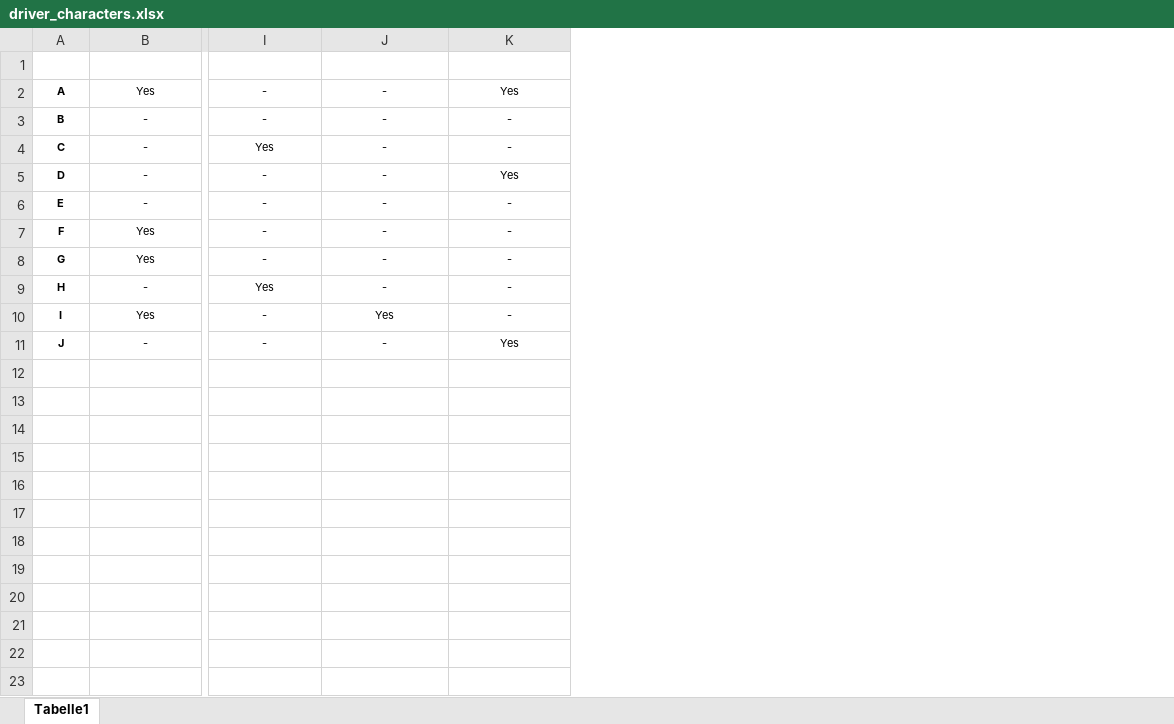
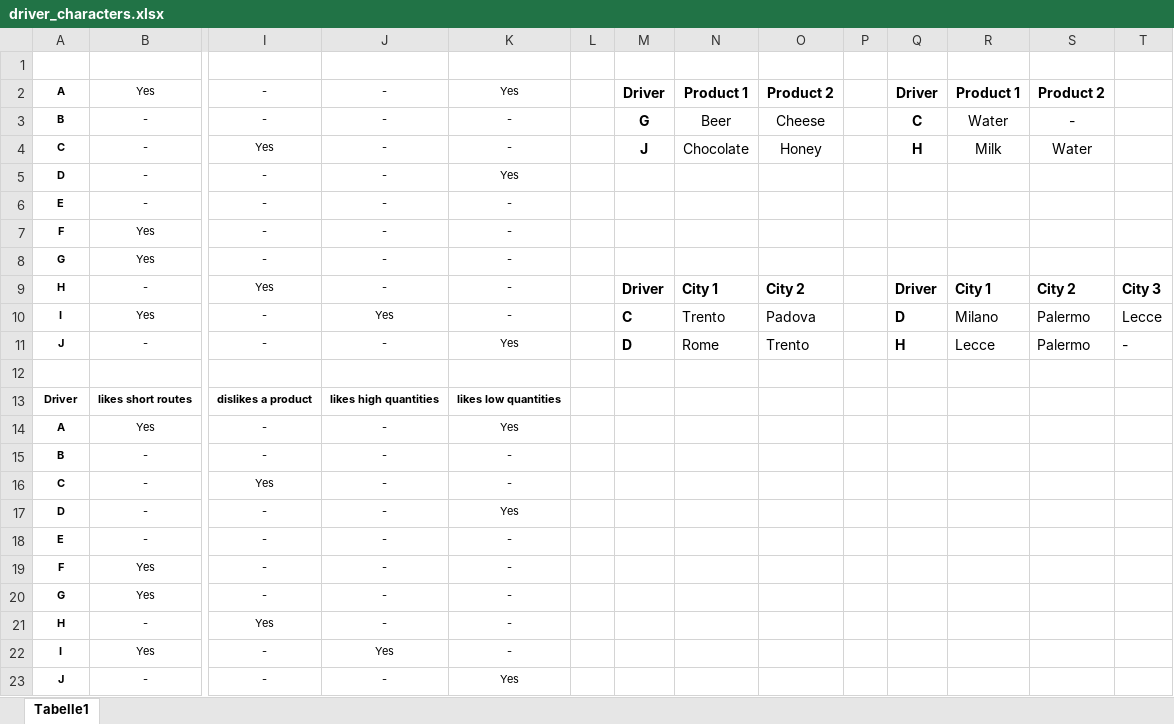
Before and after one commit to dennismgoetz/DataMining, an Excel workbook: src/data_generation_and_evaluation/tables_and_graphs/driver_characters.xlsx, sheet Tabelle1, drawn as a sheet; only a part is shown, gaps mark what is left out; values as stored, in another font and other column widths than the file's, no borders; table styles not drawn; rows hold the shown columns only; the diff names each change by its address in the sheet, - before the commit and + after, or states it on an @@ line.

```diff
--- a/src/data_generation_and_evaluation/tables_and_graphs/driver_characters.xlsx (sheet Tabelle1)
+++ b/src/data_generation_and_evaluation/tables_and_graphs/driver_characters.xlsx (sheet Tabelle1)
+column L, empty
+column M, rows 2-11: Driver | G | J |  |  |  |  | Driver | C | D
+column N, rows 2-11: Product 1 | Beer | Chocolate |  |  |  |  | City 1 | Trento | Rome
+column O, rows 2-11: Product 2 | Cheese | Honey |  |  |  |  | City 2 | Padova | Trento
+column P, empty
+column Q, rows 2-11: Driver | C | H |  |  |  |  | Driver | D | H
+column R, rows 2-11: Product 1 | Water | Milk |  |  |  |  | City 1 | Milano | Lecce
+column S, rows 2-11: Product 2 | - | Water |  |  |  |  | City 2 | Palermo | Palermo
+column T, rows 9-11: City 3 | Lecce | -
+row 12: (empty)
+row 13: Driver | likes short routes | dislikes a product | likes high quantities | likes low quantities
+row 14: A | Yes | - | - | Yes
+row 15: B | - | - | - | -
+row 16: C | - | Yes | - | -
+row 17: D | - | - | - | Yes
+row 18: E | - | - | - | -
+row 19: F | Yes | - | - | -
+row 20: G | Yes | - | - | -
+row 21: H | - | Yes | - | -
+row 22: I | Yes | - | Yes | -
+row 23: J | - | - | - | Yes
```
Also changed, not shown: 19 other files.
